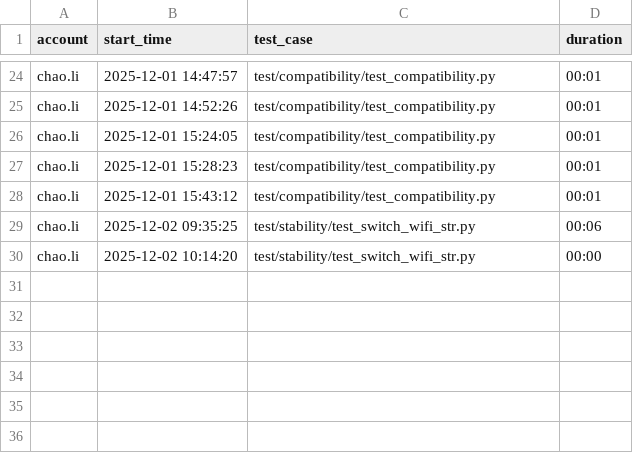
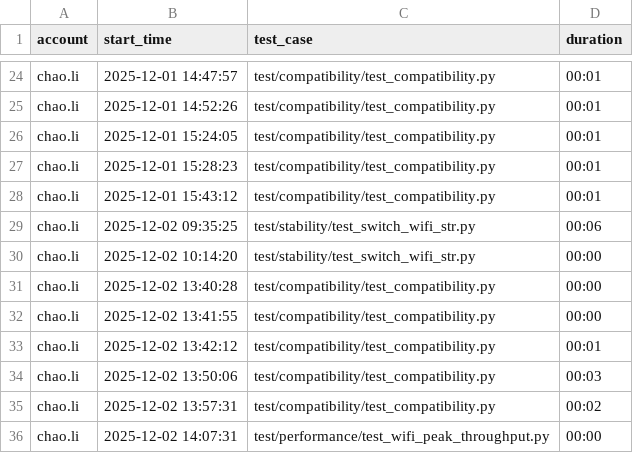
Before and after one commit to zhaoxiaojia/wifi_test, a CSV file: config/test_history.csv, drawn as a sheet; only a part is shown, gaps mark what is left out; the diff names each change by its address in the sheet, - before the commit and + after, or states it on an @@ line.

```diff
--- a/config/test_history.csv
+++ b/config/test_history.csv
+row 31: chao.li | 2025-12-02 13:40:28 | test/compatibility/test_compatibility.py | 00:00
+row 32: chao.li | 2025-12-02 13:41:55 | test/compatibility/test_compatibility.py | 00:00
+row 33: chao.li | 2025-12-02 13:42:12 | test/compatibility/test_compatibility.py | 00:01
+row 34: chao.li | 2025-12-02 13:50:06 | test/compatibility/test_compatibility.py | 00:03
+row 35: chao.li | 2025-12-02 13:57:31 | test/compatibility/test_compatibility.py | 00:02
+row 36: chao.li | 2025-12-02 14:07:31 | test/performance/test_wifi_peak_throughput.py | 00:00
```
Also changed, not shown: 10 other files.
